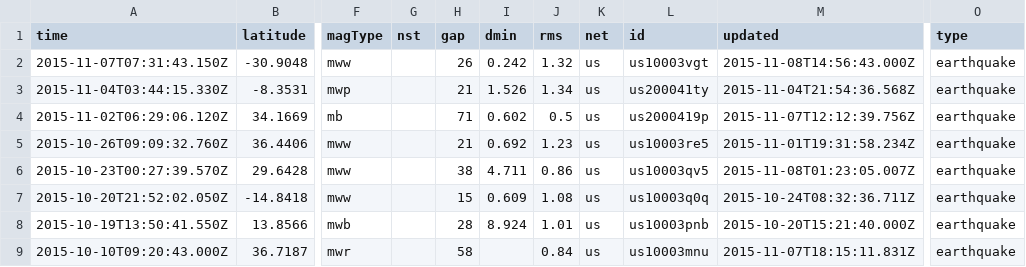
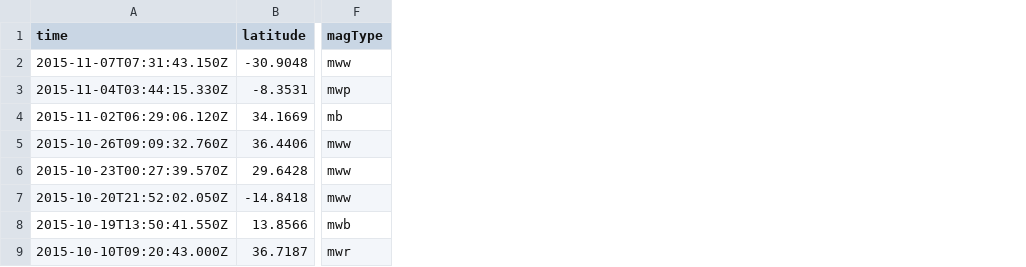
Before and after one commit to crosscompute/crosscompute-examples, a CSV file: transform-coordinates/earthquakes.csv, drawn as a sheet; only a part is shown, gaps mark what is left out; the diff names each change by its address in the sheet, - before the commit and + after, or states it on an @@ line.

Commit message:
Trim columns

```diff
--- a/transform-coordinates/earthquakes.csv
+++ b/transform-coordinates/earthquakes.csv
-column G (nst), empty
-column H (gap), rows 2-9: 26 | 21 | 71 | 21 | 38 | 15 | 28 | 58
-column I (dmin), rows 2-8: 0.242 | 1.526 | 0.602 | 0.692 | 4.711 | 0.609 | 8.924
-column J (rms), rows 2-9: 1.32 | 1.34 | 0.5 | 1.23 | 0.86 | 1.08 | 1.01 | 0.84
-column K (net), rows 2-9: all us
-column L (id), rows 2-9: us10003vgt | us200041ty | us2000419p | us10003re5 | us10003qv5 | us10003q0q | us10003pnb | us10003mnu
-column M (updated), rows 2-9: 2015-11-08T14:56:43.000Z | 2015-11-04T21:54:36.568Z | 2015-11-07T12:12:39.756Z | 2015-11-01T19:31:58.234Z | 2015-11-08T01:23:05.007Z | 2015-10-24T08:32:36.711Z | 2015-10-20T15:21:40.000Z | 2015-11-07T18:15:11.831Z
-column O (type), rows 2-9: all earthquake
```
